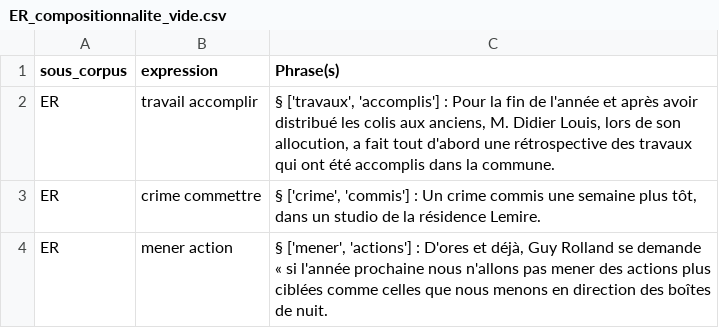
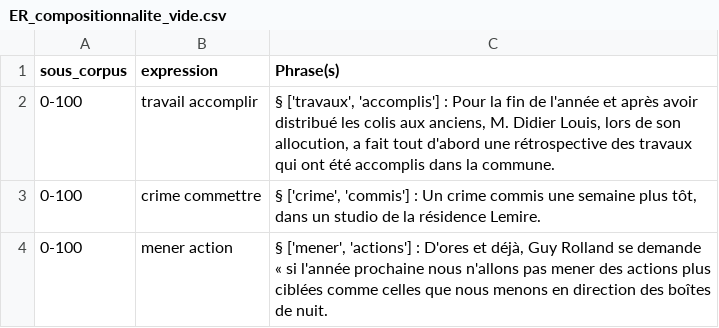
Before and after one commit to JyLIU-emma/MWE_coref, a CSV file: 4_compositionnalite/ER_compositionnalite_vide.csv, drawn as a sheet.

Commit message:
modifier 4_compositionnalite

```diff
--- a/4_compositionnalite/ER_compositionnalite_vide.csv
+++ b/4_compositionnalite/ER_compositionnalite_vide.csv
@@ -1,4 +1,4 @@
 "sous_corpus","expression","Phrase(s)"
-"ER","travail accomplir","§ ['travaux', 'accomplis'] : Pour la fin de l'année et après avoir distribué les colis aux anciens, M. Didier Louis, lors de son allocution, a fait tout d'abord une rétrospective des travaux qui ont été accomplis dans la commune."
-"ER","crime commettre","§ ['crime', 'commis'] : Un crime commis une semaine plus tôt, dans un studio de la résidence Lemire."
-"ER","mener action","§ ['mener', 'actions'] : D'ores et déjà, Guy Rolland se demande « si l'année prochaine nous n'allons pas mener des actions plus ciblées comme celles que nous menons en direction des boîtes de nuit."
+"0-100","travail accomplir","§ ['travaux', 'accomplis'] : Pour la fin de l'année et après avoir distribué les colis aux anciens, M. Didier Louis, lors de son allocution, a fait tout d'abord une rétrospective des travaux qui ont été accomplis dans la commune."
+"0-100","crime commettre","§ ['crime', 'commis'] : Un crime commis une semaine plus tôt, dans un studio de la résidence Lemire."
+"0-100","mener action","§ ['mener', 'actions'] : D'ores et déjà, Guy Rolland se demande « si l'année prochaine nous n'allons pas mener des actions plus ciblées comme celles que nous menons en direction des boîtes de nuit."
```
Also changed, not shown: 12 other files.
